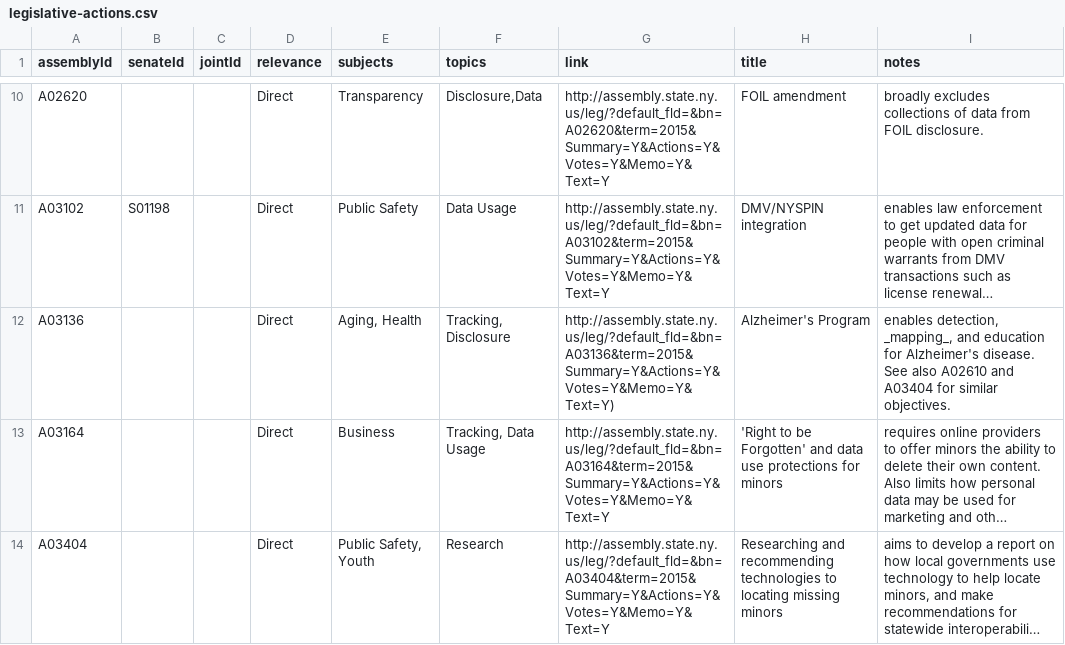
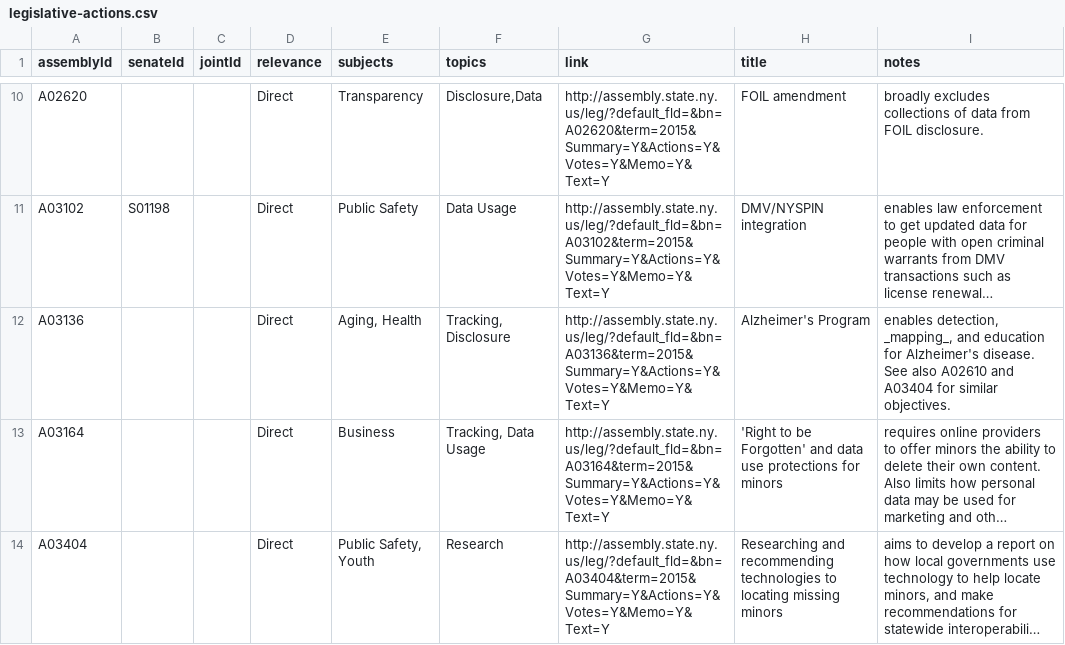
Before and after one commit to technickle/open-data-resources, a CSV file: legislation/legislative-actions.csv, drawn as a sheet; only a part is shown, gaps mark what is left out; long unchanged cells end in …; the diff names each change by its address in the sheet, - before the commit and + after, or states it on an @@ line.

Commit message:
Update legislative-actions.csv

```diff
--- a/legislation/legislative-actions.csv
+++ b/legislation/legislative-actions.csv
-G12 (link): http://assembly.state.ny.us/leg/?default_fld=&bn=A03136&term=2015&Summary=Y&Actions=Y&Votes=Y&Memo=Y&Text=Y)
+G12 (link): http://assembly.state.ny.us/leg/?default_fld=&bn=A03136&term=2015&Summary=Y&Actions=Y&Votes=Y&Memo=Y&Text=Y
```
